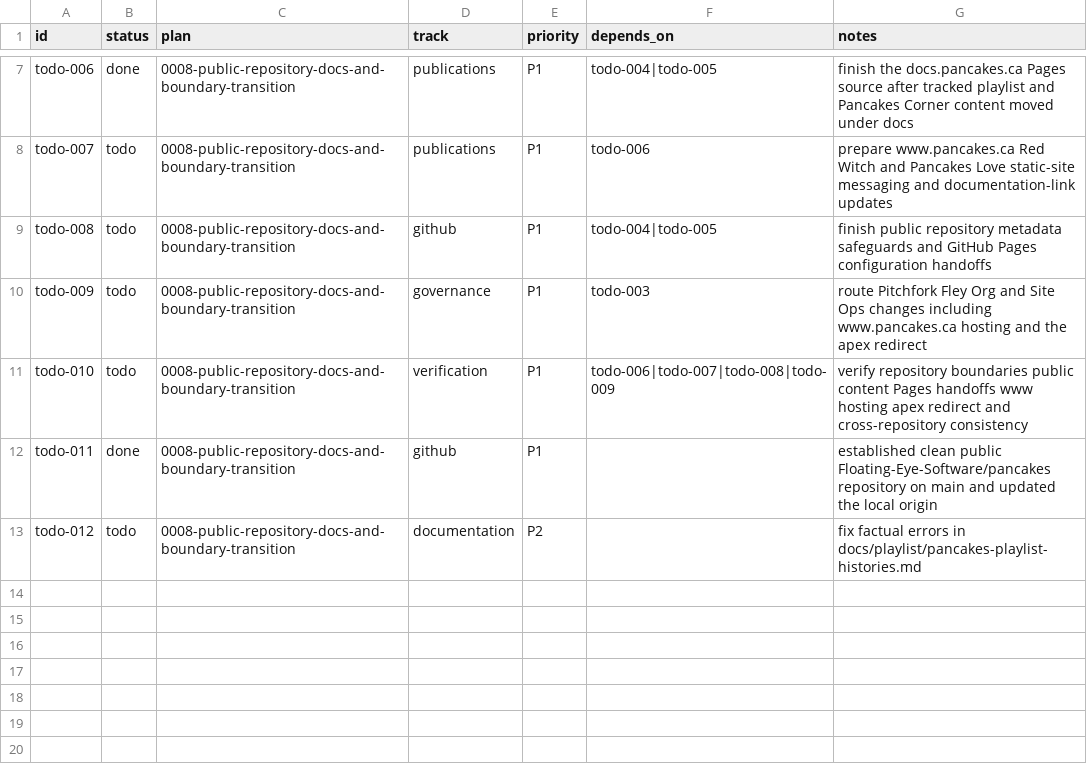
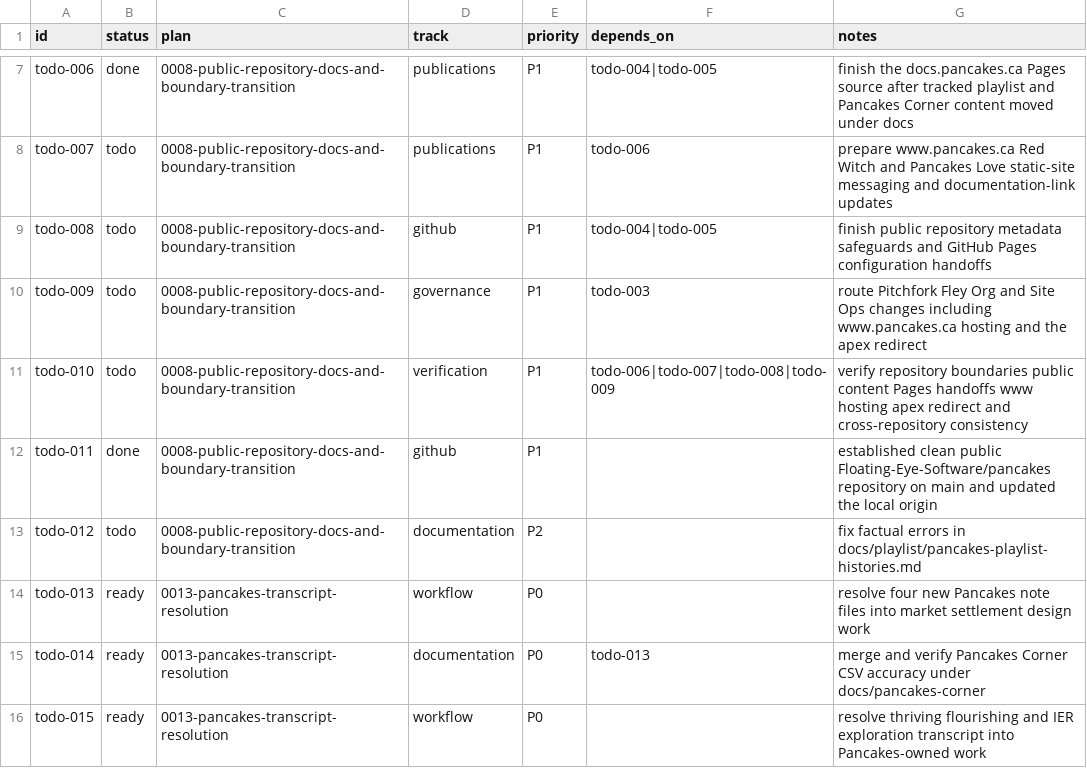
Before and after one commit to Floating-Eye-Software/pancakes, a CSV file: _work/todo.csv, drawn as a sheet; only a part is shown, gaps mark what is left out; the diff names each change by its address in the sheet, - before the commit and + after, or states it on an @@ line.

Commit message:
Capture Pancakes transcript recovery and institution docs

```diff
--- a/_work/todo.csv
+++ b/_work/todo.csv
+row 14: todo-013 | ready | 0013-pancakes-transcript-resolution | workflow | P0 |  | resolve four new Pancakes note files into market settlement design work
+row 15: todo-014 | ready | 0013-pancakes-transcript-resolution | documentation | P0 | todo-013 | merge and verify Pancakes Corner CSV accuracy under docs/pancakes-corner
+row 16: todo-015 | ready | 0013-pancakes-transcript-resolution | workflow | P0 |  | resolve thriving flourishing and IER exploration transcript into Pancakes-owned work
```
Also changed, not shown: _work/plans/plans.csv, 11 other files.
